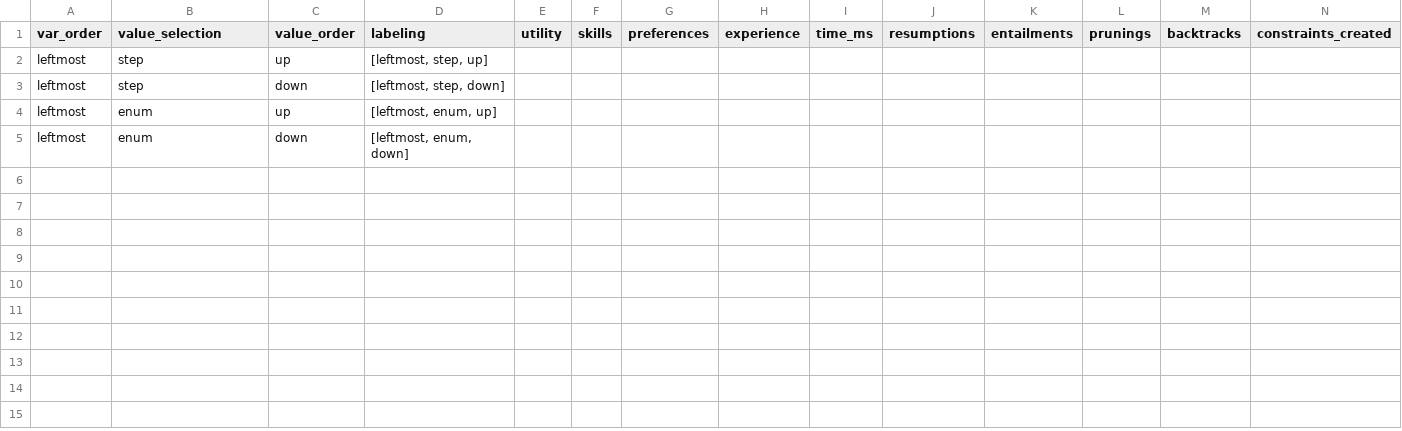
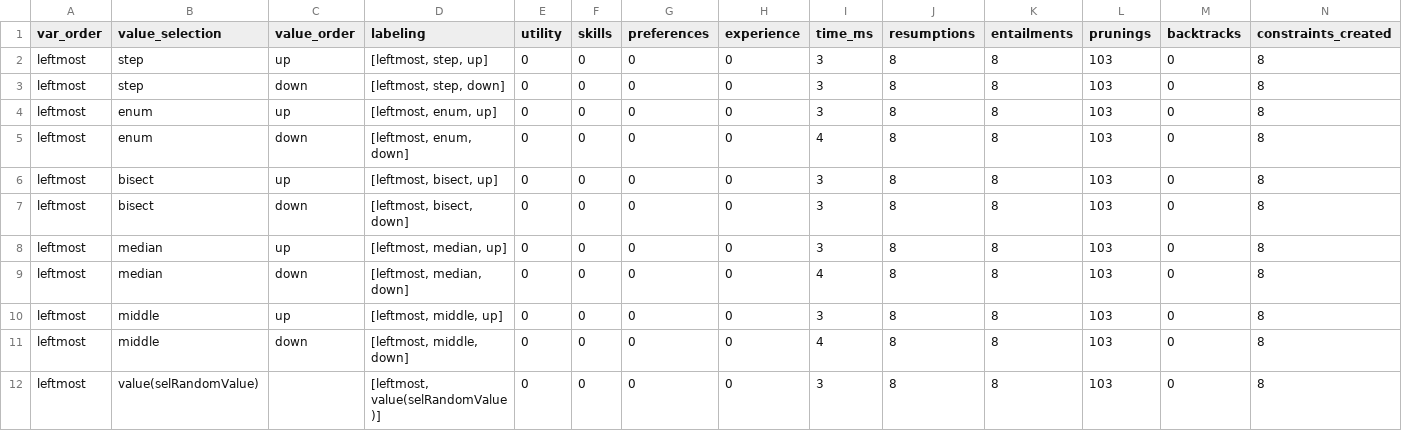
Before and after one commit to MRita443/PLR-StaffAllocation, a CSV file: results/results.csv, drawn as a sheet; only a part is shown; removed rows and columns are numbered as before the commit, all else as after; rows hold the shown columns only; the diff names each change by its address in the sheet, - before the commit and + after, or states it on an @@ line.

Commit message:
Fixed using old data

```diff
--- a/results/results.csv
+++ b/results/results.csv
-row 2: leftmost | step | up | [leftmost, step, up]
-row 3: leftmost | step | down | [leftmost, step, down]
-row 4: leftmost | enum | up | [leftmost, enum, up]
-row 5: leftmost | enum | down | [leftmost, enum, down]
+row 2: leftmost | step | up | [leftmost, step, up] | 0 | 0 | 0 | 0 | 3 | 8 | 8 | 103 | 0 | 8
+row 3: leftmost | step | down | [leftmost, step, down] | 0 | 0 | 0 | 0 | 3 | 8 | 8 | 103 | 0 | 8
+row 4: leftmost | enum | up | [leftmost, enum, up] | 0 | 0 | 0 | 0 | 3 | 8 | 8 | 103 | 0 | 8
+row 5: leftmost | enum | down | [leftmost, enum, down] | 0 | 0 | 0 | 0 | 4 | 8 | 8 | 103 | 0 | 8
+row 6: leftmost | bisect | up | [leftmost, bisect, up] | 0 | 0 | 0 | 0 | 3 | 8 | 8 | 103 | 0 | 8
+row 7: leftmost | bisect | down | [leftmost, bisect, down] | 0 | 0 | 0 | 0 | 3 | 8 | 8 | 103 | 0 | 8
+row 8: leftmost | median | up | [leftmost, median, up] | 0 | 0 | 0 | 0 | 3 | 8 | 8 | 103 | 0 | 8
+row 9: leftmost | median | down | [leftmost, median, down] | 0 | 0 | 0 | 0 | 4 | 8 | 8 | 103 | 0 | 8
+row 10: leftmost | middle | up | [leftmost, middle, up] | 0 | 0 | 0 | 0 | 3 | 8 | 8 | 103 | 0 | 8
+row 11: leftmost | middle | down | [leftmost, middle, down] | 0 | 0 | 0 | 0 | 4 | 8 | 8 | 103 | 0 | 8
+row 12: leftmost | value(selRandomValue) |  | [leftmost, value(selRandomValue)] | 0 | 0 | 0 | 0 | 3 | 8 | 8 | 103 | 0 | 8
```
Also changed, not shown: 7 other files.
